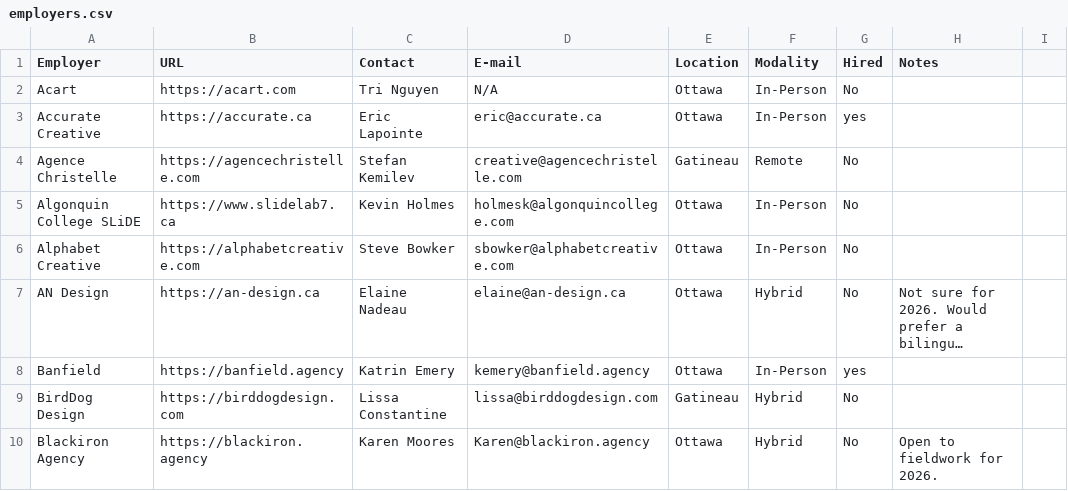
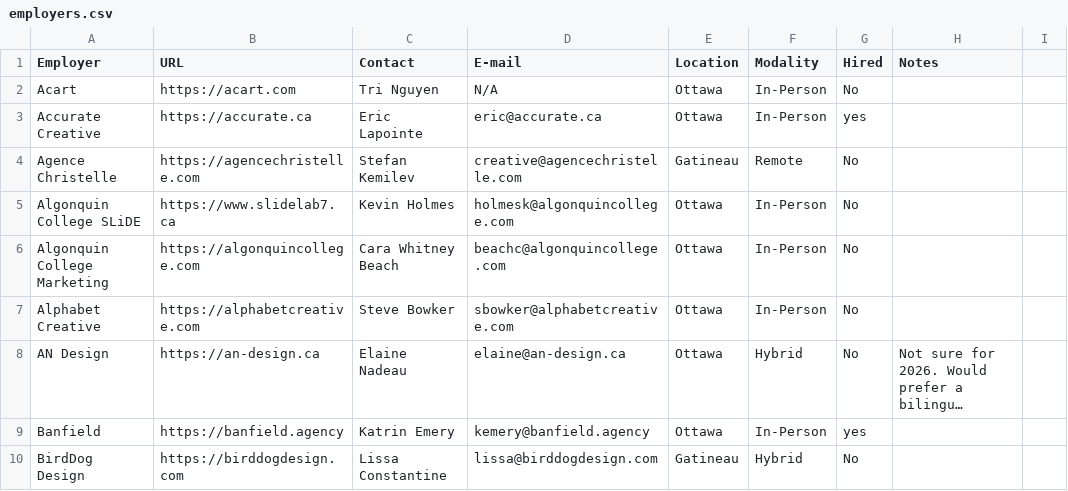
Before and after one commit to AlainParadis/wil, a CSV file: _data/employers.csv, drawn as a sheet; only a part is shown; the shorter side is filled out with more unchanged rows; long unchanged cells end in …; the diff names each change by its address in the sheet, - before the commit and + after, or states it on an @@ line.

Commit message:
add Algonquin marketing to employers

```diff
--- a/_data/employers.csv
+++ b/_data/employers.csv
+row 6: Algonquin College Marketing | https://algonquincollege.com | Cara Whitney Beach | beachc@algonquincollege.com | Ottawa | In-Person | No
```
